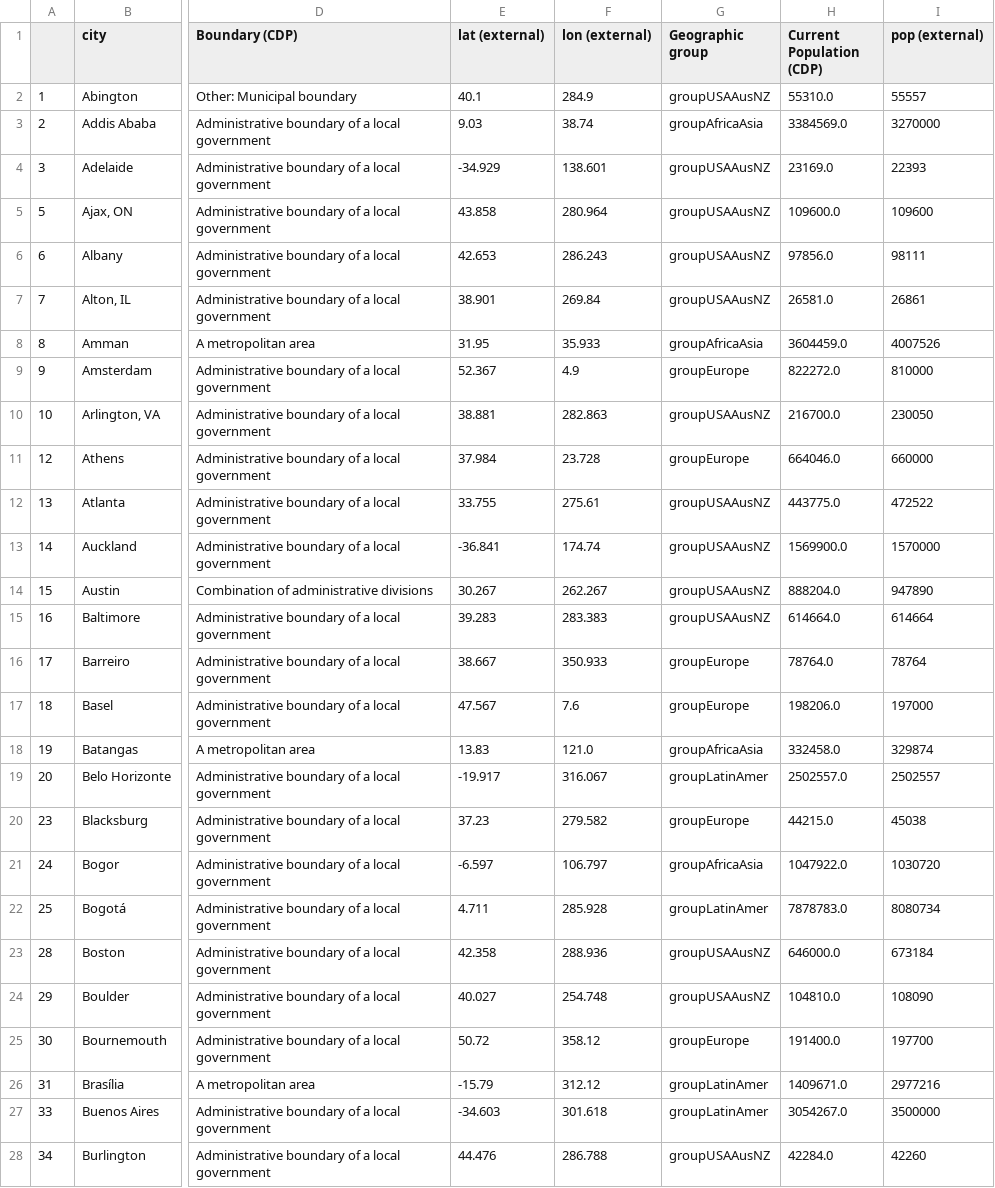
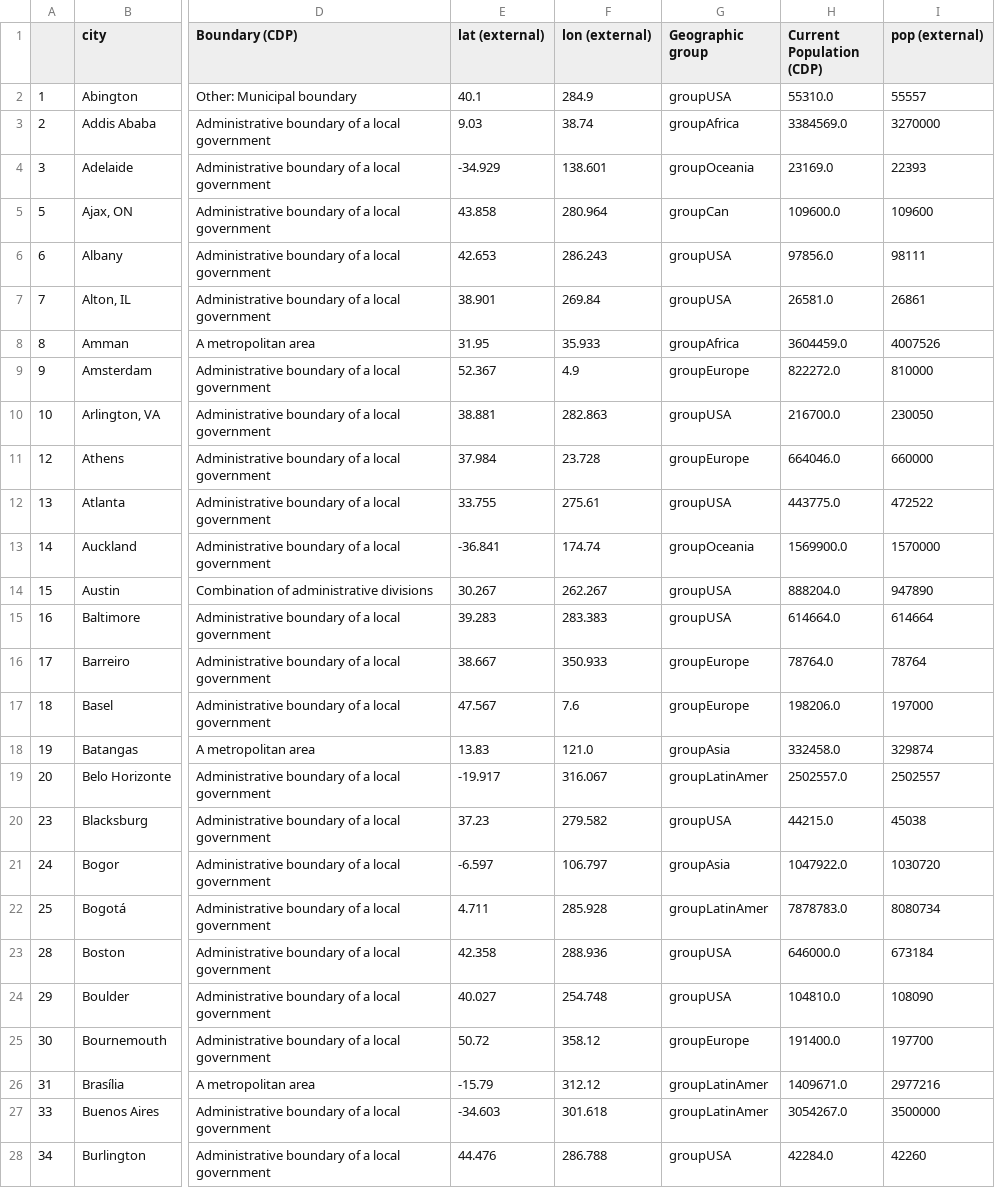
Before and after one commit to KatiRG/cityBeta, a TSV file: data/cityApp_attributes.tsv, drawn as a sheet; only a part is shown, gaps mark what is left out; the diff covers the shown part only; the diff names each change by its address in the sheet, - before the commit and + after, or states it on an @@ line.

Commit message:
split groups

```diff
--- a/data/cityApp_attributes.tsv
+++ b/data/cityApp_attributes.tsv
-G2 (Geographic group): groupUSAAusNZ
+G2 (Geographic group): groupUSA
-G3 (Geographic group): groupAfricaAsia
+G3 (Geographic group): groupAfrica
-G4 (Geographic group): groupUSAAusNZ
+G4 (Geographic group): groupOceania
-G5 (Geographic group): groupUSAAusNZ
+G5 (Geographic group): groupCan
-G6:G7 (Geographic group): groupUSAAusNZ
+G6:G7 (Geographic group): groupUSA
-G8 (Geographic group): groupAfricaAsia
+G8 (Geographic group): groupAfrica
-G10 (Geographic group): groupUSAAusNZ
+G10 (Geographic group): groupUSA
-G12 (Geographic group): groupUSAAusNZ
+G12 (Geographic group): groupUSA
-G13 (Geographic group): groupUSAAusNZ
+G13 (Geographic group): groupOceania
-G14:G15 (Geographic group): groupUSAAusNZ
+G14:G15 (Geographic group): groupUSA
-G18 (Geographic group): groupAfricaAsia
+G18 (Geographic group): groupAsia
-G20 (Geographic group): groupEurope
+G20 (Geographic group): groupUSA
-G21 (Geographic group): groupAfricaAsia
+G21 (Geographic group): groupAsia
-G23:G24 (Geographic group): groupUSAAusNZ
+G23:G24 (Geographic group): groupUSA
-G28 (Geographic group): groupUSAAusNZ
+G28 (Geographic group): groupUSA
```
Also changed, not shown: 87 edited cells elsewhere in this file, 5 other files.
